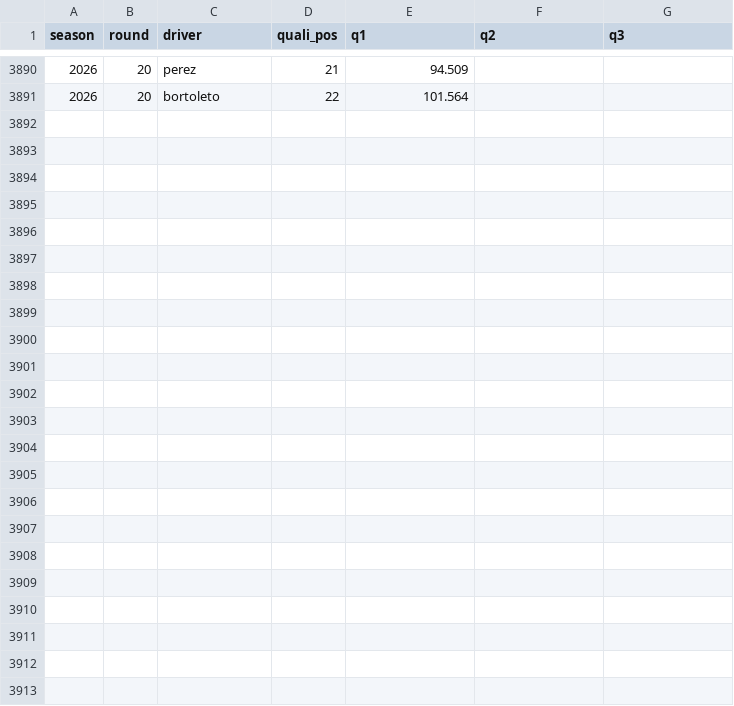
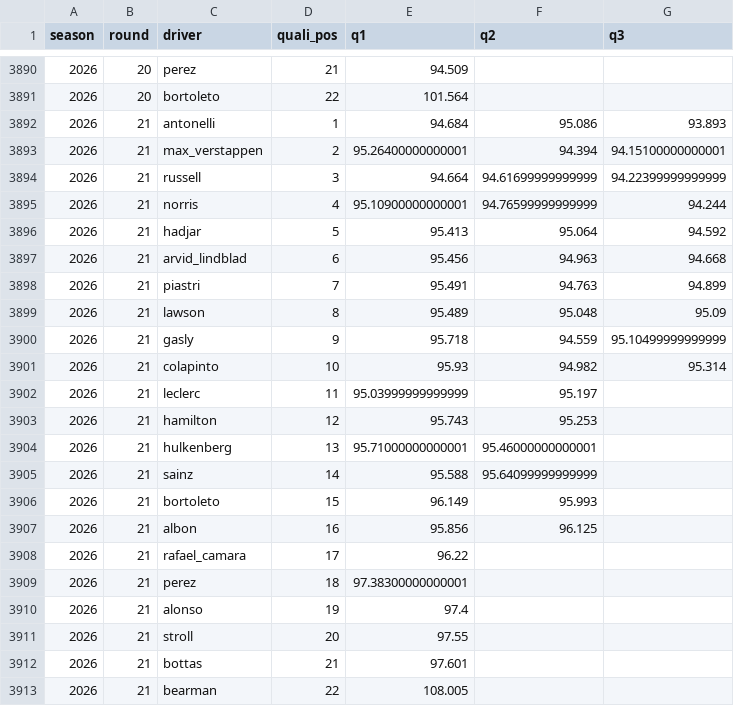
Before and after one commit to Seangoh97/f1-predictions, a CSV file: data/qualifying.csv, drawn as a sheet; only a part is shown, gaps mark what is left out; the diff names each change by its address in the sheet, - before the commit and + after, or states it on an @@ line.

```diff
--- a/data/qualifying.csv
+++ b/data/qualifying.csv
+row 3892: 2026 | 21 | antonelli | 1 | 94.684 | 95.086 | 93.893
+row 3893: 2026 | 21 | max_verstappen | 2 | 95.26400000000001 | 94.394 | 94.15100000000001
+row 3894: 2026 | 21 | russell | 3 | 94.664 | 94.61699999999999 | 94.22399999999999
+row 3895: 2026 | 21 | norris | 4 | 95.10900000000001 | 94.76599999999999 | 94.244
+row 3896: 2026 | 21 | hadjar | 5 | 95.413 | 95.064 | 94.592
+row 3897: 2026 | 21 | arvid_lindblad | 6 | 95.456 | 94.963 | 94.668
+row 3898: 2026 | 21 | piastri | 7 | 95.491 | 94.763 | 94.899
+row 3899: 2026 | 21 | lawson | 8 | 95.489 | 95.048 | 95.09
+row 3900: 2026 | 21 | gasly | 9 | 95.718 | 94.559 | 95.10499999999999
+row 3901: 2026 | 21 | colapinto | 10 | 95.93 | 94.982 | 95.314
+row 3902: 2026 | 21 | leclerc | 11 | 95.03999999999999 | 95.197
+row 3903: 2026 | 21 | hamilton | 12 | 95.743 | 95.253
+row 3904: 2026 | 21 | hulkenberg | 13 | 95.71000000000001 | 95.46000000000001
+row 3905: 2026 | 21 | sainz | 14 | 95.588 | 95.64099999999999
+row 3906: 2026 | 21 | bortoleto | 15 | 96.149 | 95.993
+row 3907: 2026 | 21 | albon | 16 | 95.856 | 96.125
+row 3908: 2026 | 21 | rafael_camara | 17 | 96.22
+row 3909: 2026 | 21 | perez | 18 | 97.38300000000001
+row 3910: 2026 | 21 | alonso | 19 | 97.4
+row 3911: 2026 | 21 | stroll | 20 | 97.55
+row 3912: 2026 | 21 | bottas | 21 | 97.601
+row 3913: 2026 | 21 | bearman | 22 | 108.005
```
Also changed, not shown: 3 other files.
